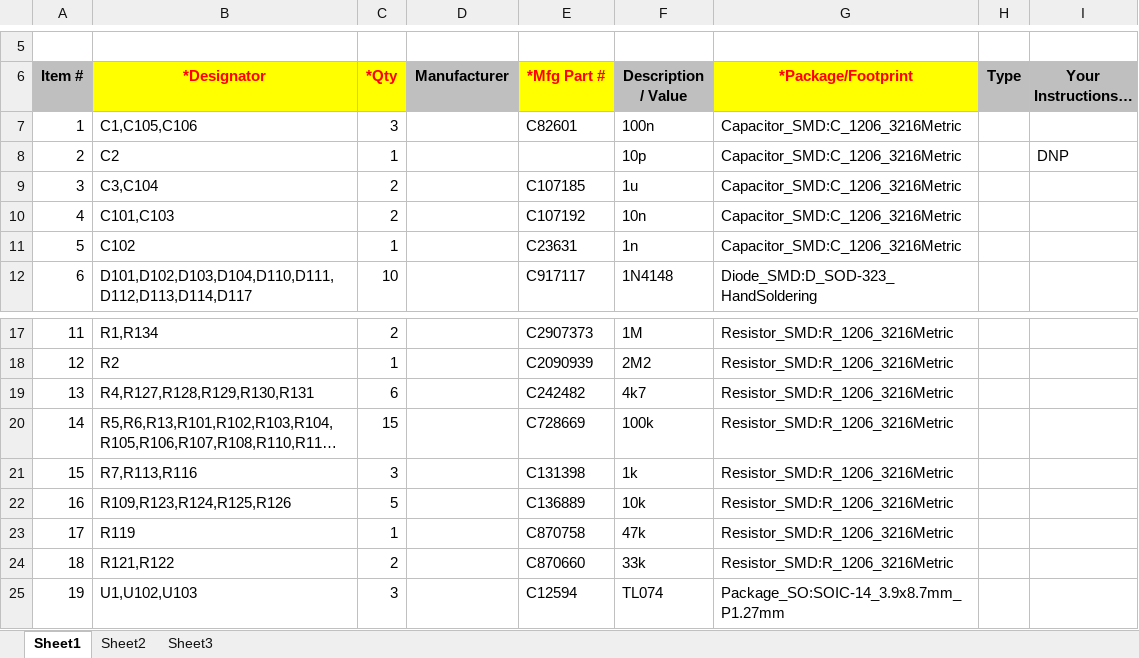
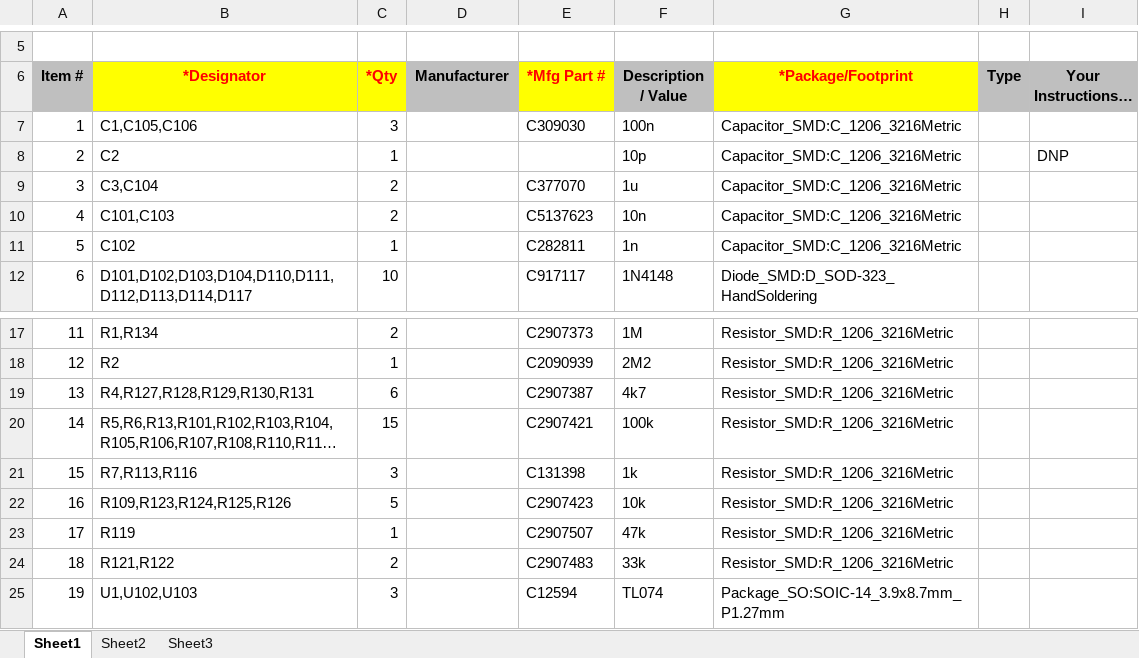
Before and after one commit to Fihdi/DICE, an Excel workbook: DICE-B-Board-BOM.xlsx, sheet Sheet1, drawn as a sheet; only a part is shown, gaps mark what is left out; long unchanged cells end in …; values as stored, in another font and other column widths than the file's, no borders; charts and pictures not drawn; the diff names each change by its address in the sheet, - before the commit and + after, or states it on an @@ line.

Commit message:
Add files via upload

```diff
--- a/DICE-B-Board-BOM.xlsx (sheet Sheet1)
+++ b/DICE-B-Board-BOM.xlsx (sheet Sheet1)
-E7 (*Mfg Part #): C82601
+E7 (*Mfg Part #): C309030
-E9 (*Mfg Part #): C107185
+E9 (*Mfg Part #): C377070
-E10 (*Mfg Part #): C107192
+E10 (*Mfg Part #): C5137623
-E11 (*Mfg Part #): C23631
+E11 (*Mfg Part #): C282811
-E19 (*Mfg Part #): C242482
+E19 (*Mfg Part #): C2907387
-E20 (*Mfg Part #): C728669
+E20 (*Mfg Part #): C2907421
-E22 (*Mfg Part #): C136889
+E22 (*Mfg Part #): C2907423
-E23 (*Mfg Part #): C870758
+E23 (*Mfg Part #): C2907507
-E24 (*Mfg Part #): C870660
+E24 (*Mfg Part #): C2907483
```
Also changed, not shown: charts or pictures.
